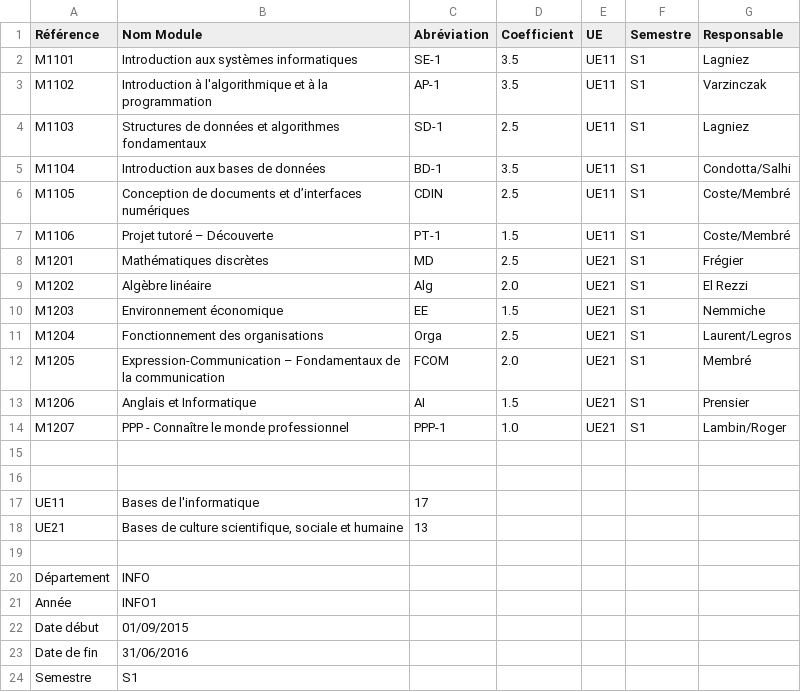
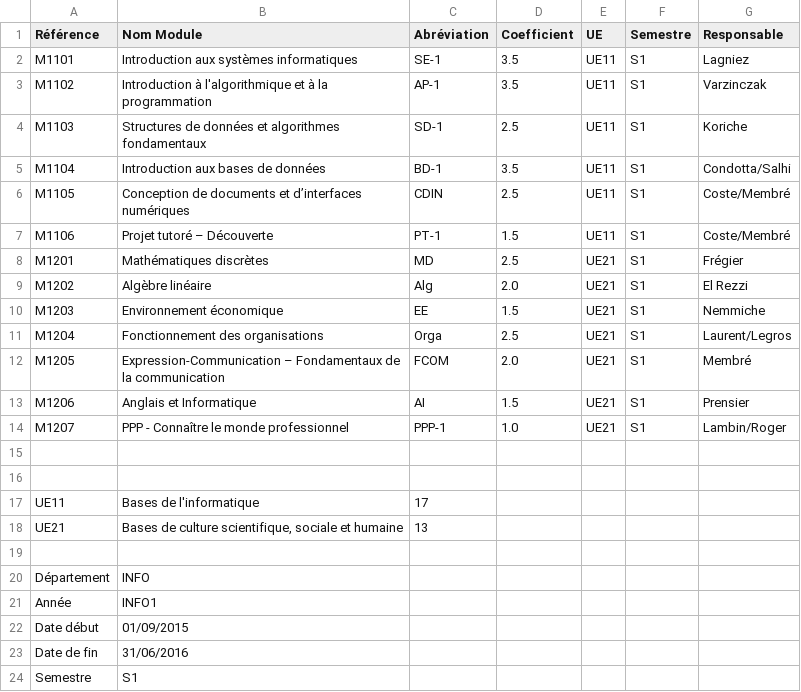
Before and after one commit to Flalal/Gestion-Etudiant, a CSV file: Exemples/projet/programme/INFO/2015-2016/Liste_Matières_S1_1516.csv, drawn as a sheet.

Commit message:
Ajout Liste Matières S2 1516
	nouveau fichier : 2015-2016/Liste_Etudiants_S2_1516.csv
	nouveau fichier : "2015-2016/Liste_Mati\303\250res_S2_1516.csv"
Correction Enseignant

	modifié :         "2015-2016/Liste_Mati\303\250res_S1_1516.csv"

```diff
--- a/Exemples/projet/programme/INFO/2015-2016/Liste_Matières_S1_1516.csv
+++ b/Exemples/projet/programme/INFO/2015-2016/Liste_Matières_S1_1516.csv
@@ -3,3 +3,3 @@ M1101,Introduction aux systèmes informatiques,SE-1,3.5,UE11,S1,Lagniez
 M1102,Introduction à l'algorithmique et à la programmation  ,AP-1,3.5,UE11,S1,Varzinczak
-M1103,Structures de données et algorithmes fondamentaux,SD-1,2.5,UE11,S1,Lagniez
+M1103,Structures de données et algorithmes fondamentaux,SD-1,2.5,UE11,S1,Koriche
 M1104,Introduction aux bases de données,BD-1,3.5,UE11,S1,Condotta/Salhi
```
Also changed, not shown: 2 other files.
